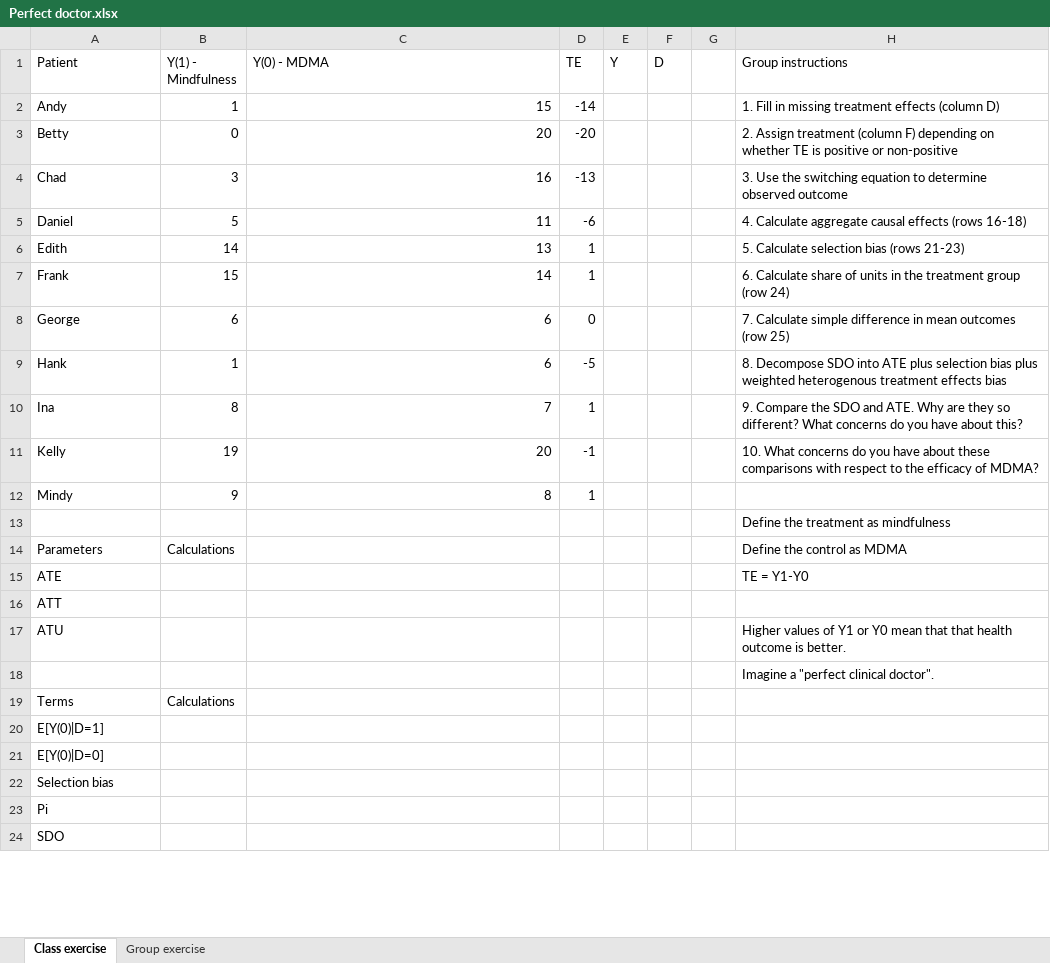
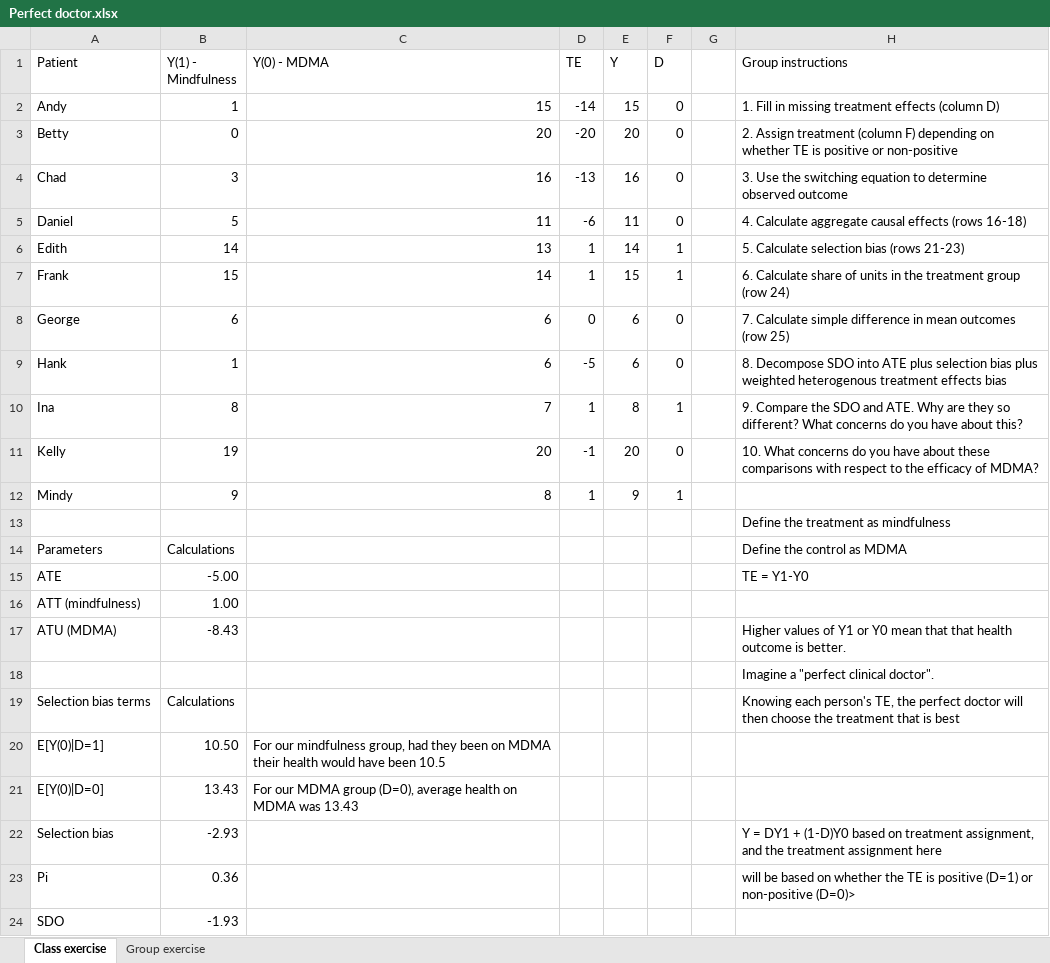
Before and after one commit to Mixtape-Sessions/Causal-Inference, an Excel workbook: Code/Exercises/Perfect doctor.xlsx, sheet Class exercise, drawn as a sheet; only a part is shown; values as stored, in another font and other column widths than the file's, no cell formats; removed rows and columns are numbered as before the commit, all else as after; the diff covers the shown part only; the diff names each change by its address in the sheet, - before the commit and + after, or states it on an @@ line.

Commit message:
Assignment
Hansen assignment.

```diff
--- a/Code/Exercises/Perfect doctor.xlsx (sheet Class exercise)
+++ b/Code/Exercises/Perfect doctor.xlsx (sheet Class exercise)
-E2 (Y): (empty)
+E2 (Y): 15
-F2:F5 (D): (empty)
+F2:F5 (D): 0
-E3 (Y): (empty)
+E3 (Y): 20
-E4 (Y): (empty)
+E4 (Y): 16
-E5 (Y): (empty)
+E5 (Y): 11
-E6 (Y): (empty)
+E6 (Y): 14
-F6:F7 (D): (empty)
+F6:F7 (D): 1
-E7 (Y): (empty)
+E7 (Y): 15
-E8:E9 (Y): (empty)
+E8:E9 (Y): 6
-F8:F9 (D): (empty)
+F8:F9 (D): 0
-E10 (Y): (empty)
+E10 (Y): 8
-F10 (D): (empty)
+F10 (D): 1
-E11 (Y): (empty)
+E11 (Y): 20
-F11 (D): (empty)
+F11 (D): 0
-E12 (Y): (empty)
+E12 (Y): 9
-F12 (D): (empty)
+F12 (D): 1
-B15 (Y(1) - Mindfulness): (empty)
+B15 (Y(1) - Mindfulness): -5.00
-row 16: ATT
-row 17: ATU |  |  |  |  |  |  | Higher values of Y1 or Y0 mean that that health outcome is better.
+row 16: ATT (mindfulness) | 1.00
+row 17: ATU (MDMA) | -8.43 |  |  |  |  |  | Higher values of Y1 or Y0 mean that that health outcome is better.
-row 19: Terms | Calculations
+row 19: Selection bias terms | Calculations |  |  |  |  |  | Knowing each person's TE, the perfect doctor will then choose the treatment that is best
-B20 (Y(1) - Mindfulness): (empty)
+B20 (Y(1) - Mindfulness): 10.50
-C20 (Y(0) - MDMA): (empty)
+C20 (Y(0) - MDMA): For our mindfulness group, had they been on MDMA their health would have been 10.5
-B21 (Y(1) - Mindfulness): (empty)
+B21 (Y(1) - Mindfulness): 13.43
-C21 (Y(0) - MDMA): (empty)
+C21 (Y(0) - MDMA): For our MDMA group (D=0), average health on MDMA was 13.43
-B22 (Y(1) - Mindfulness): (empty)
+B22 (Y(1) - Mindfulness): -2.93
-H22 (Group instructions): (empty)
+H22 (Group instructions): Y = DY1 + (1-D)Y0 based on treatment assignment, and the treatment assignment here
-B23 (Y(1) - Mindfulness): (empty)
+B23 (Y(1) - Mindfulness): 0.36
-H23 (Group instructions): (empty)
+H23 (Group instructions): will be based on whether the TE is positive (D=1) or non-positive (D=0)>
-B24 (Y(1) - Mindfulness): (empty)
+B24 (Y(1) - Mindfulness): -1.93
```
Also changed, not shown: 5 added rows and 2 edited cells elsewhere in this sheet, sheet Group exercise, cell formats, 5 other files.
